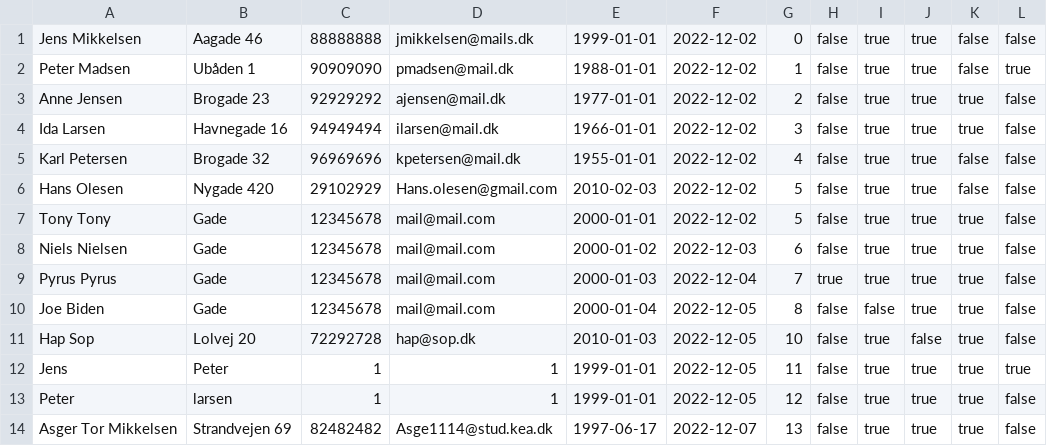
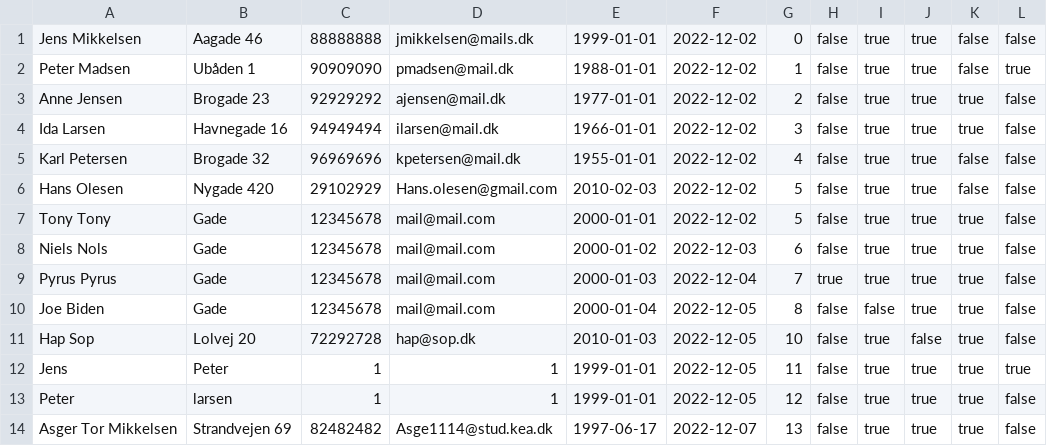
Before and after one commit to jonathanFS14/Delfin, a CSV file: swimmerDatabase.csv, drawn as a sheet; only a part is shown; the diff names each change by its address in the sheet, - before the commit and + after, or states it on an @@ line.

```diff
--- a/swimmerDatabase.csv
+++ b/swimmerDatabase.csv
-A8: Niels Nielsen
+A8: Niels Nols
```
Also changed, not shown: SwimTimeDatabase.csv, 12 other files.
